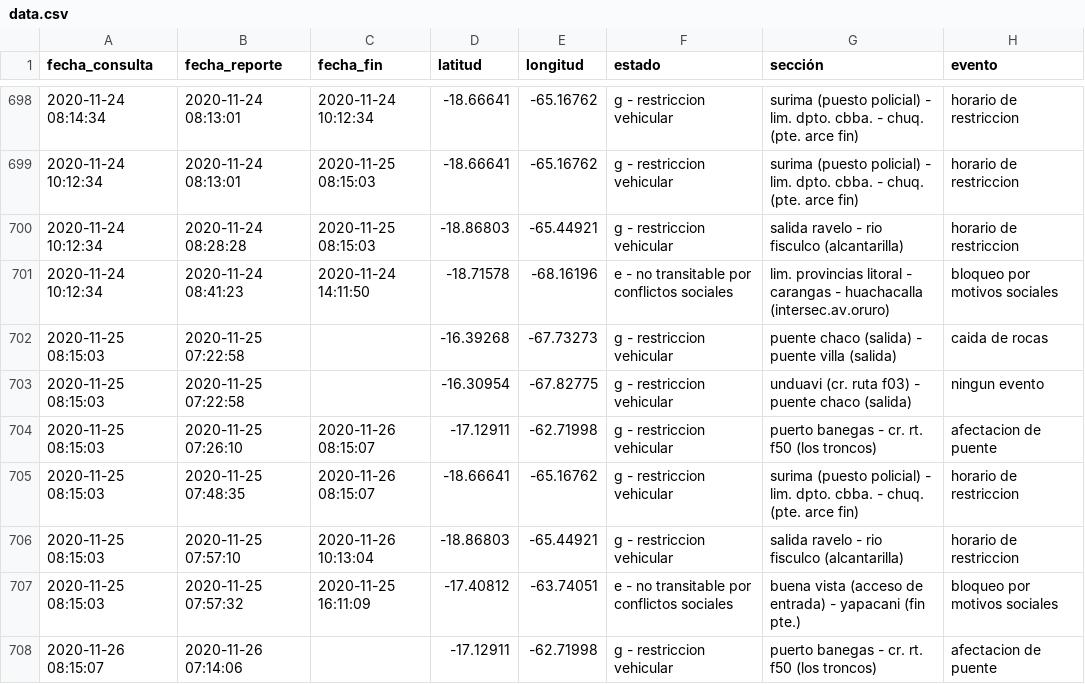
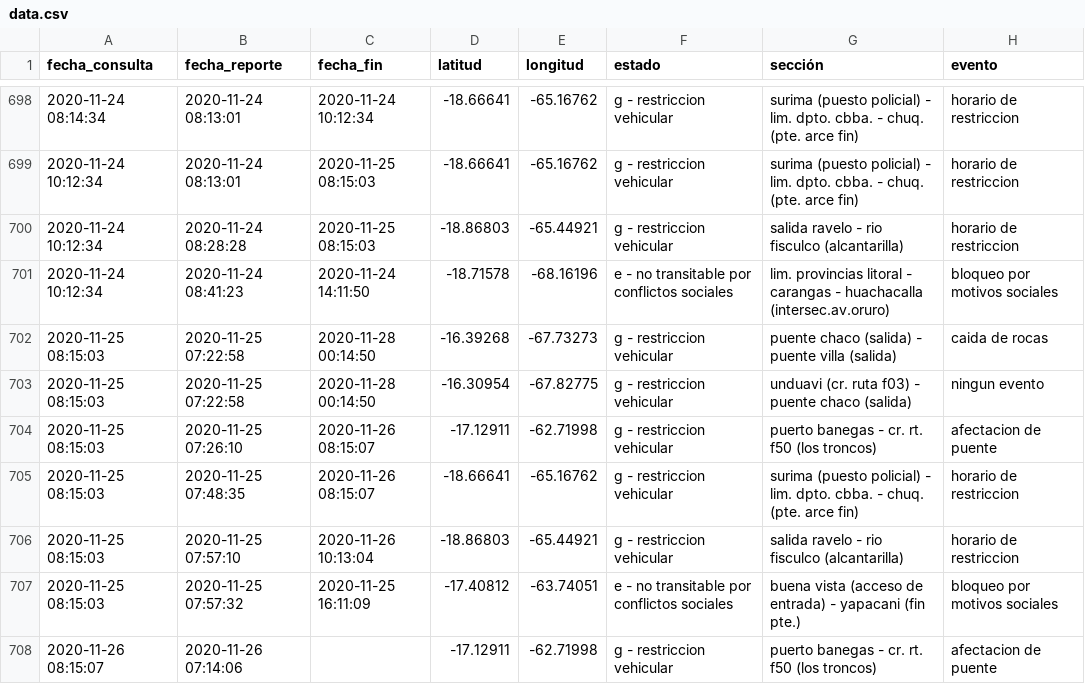
Before and after one commit to mauforonda/transitabilidad-bolivia, a CSV file: data.csv, drawn as a sheet; only a part is shown, gaps mark what is left out; the diff names each change by its address in the sheet, - before the commit and + after, or states it on an @@ line.

Commit message:
[ci] actualización

```diff
--- a/data.csv
+++ b/data.csv
-C702:C703 (fecha_fin): (empty)
+C702:C703 (fecha_fin): 2020-11-28 00:14:50
```
